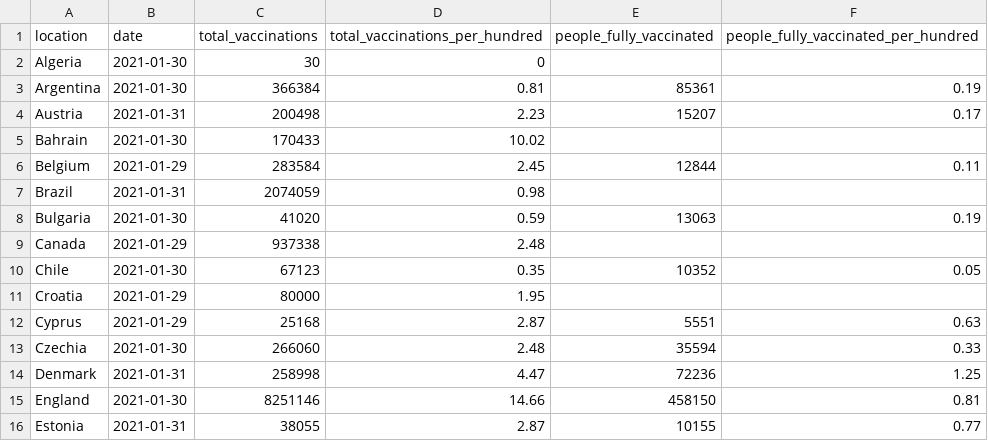
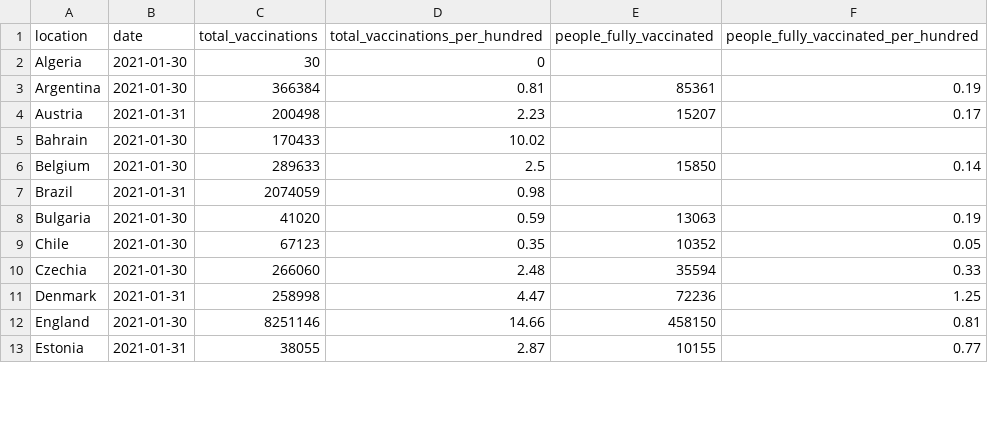
Before and after one commit to Scienzainrete/covid-19, a CSV file: owid_vaccini_paese.csv, drawn as a sheet; only a part is shown; the diff covers the shown part only.

```diff
--- a/owid_vaccini_paese.csv
+++ b/owid_vaccini_paese.csv
@@ -5,9 +5,6 @@
 "Bahrain","2021-01-30",170433,10.02,,
-"Belgium","2021-01-29",283584,2.45,12844,0.11
+"Belgium","2021-01-30",289633,2.5,15850,0.14
 "Brazil","2021-01-31",2074059,0.98,,
 "Bulgaria","2021-01-30",41020,0.59,13063,0.19
-"Canada","2021-01-29",937338,2.48,,
 "Chile","2021-01-30",67123,0.35,10352,0.05
-"Croatia","2021-01-29",80000,1.95,,
-"Cyprus","2021-01-29",25168,2.87,5551,0.63
 "Czechia","2021-01-30",266060,2.48,35594,0.33
```
Also changed, not shown: 5 removed rows and 14 edited cells elsewhere in this file, ecdc_casi_100k.csv, ecdc_morti_100k.csv, 1 other file.
